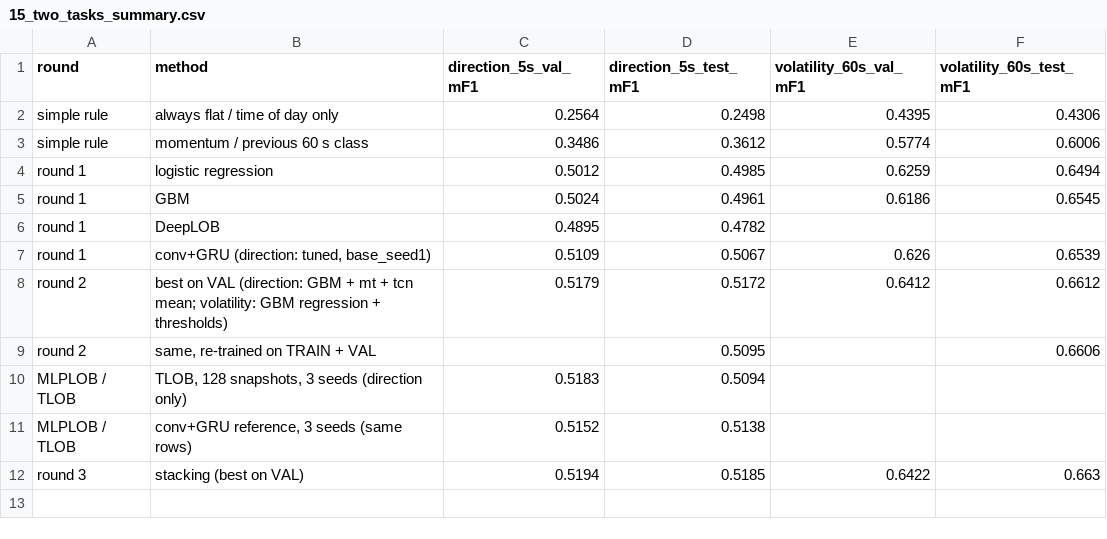
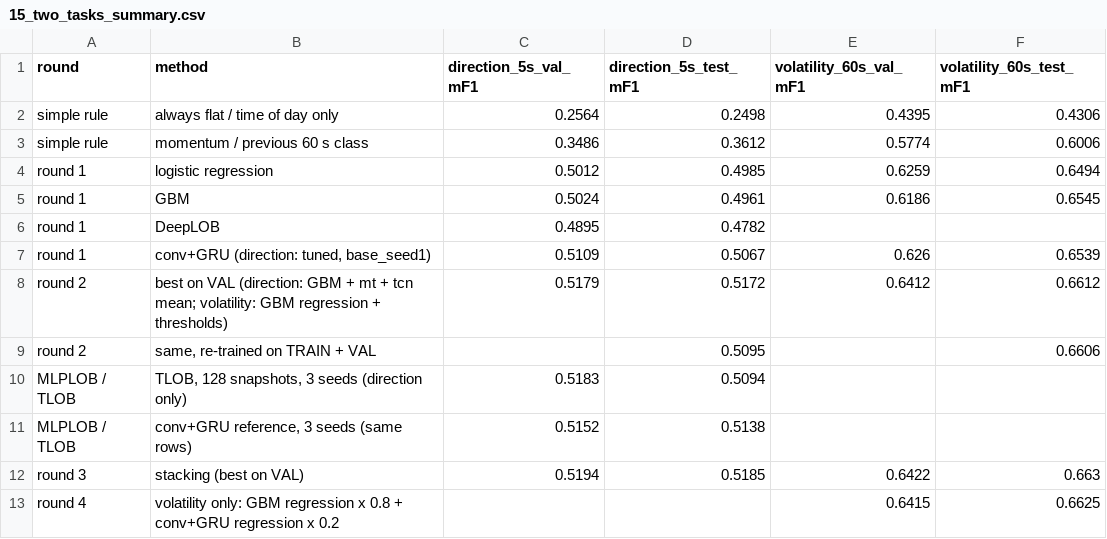
Before and after one commit to hjominx/krx-classification, a CSV file: report/tables/15_two_tasks_summary.csv, drawn as a sheet.

Commit message:
Add volatility round 4 results

```diff
--- a/report/tables/15_two_tasks_summary.csv
+++ b/report/tables/15_two_tasks_summary.csv
@@ -12 +12,2 @@ MLPLOB / TLOB,"conv+GRU reference, 3 seeds (same rows)",0.5152,0.5138,,
 round 3,stacking (best on VAL),0.5194,0.5185,0.6422,0.663
+round 4,volatility only: GBM regression x 0.8 + conv+GRU regression x 0.2,,,0.6415,0.6625
```
Also changed, not shown: 4 other files.
